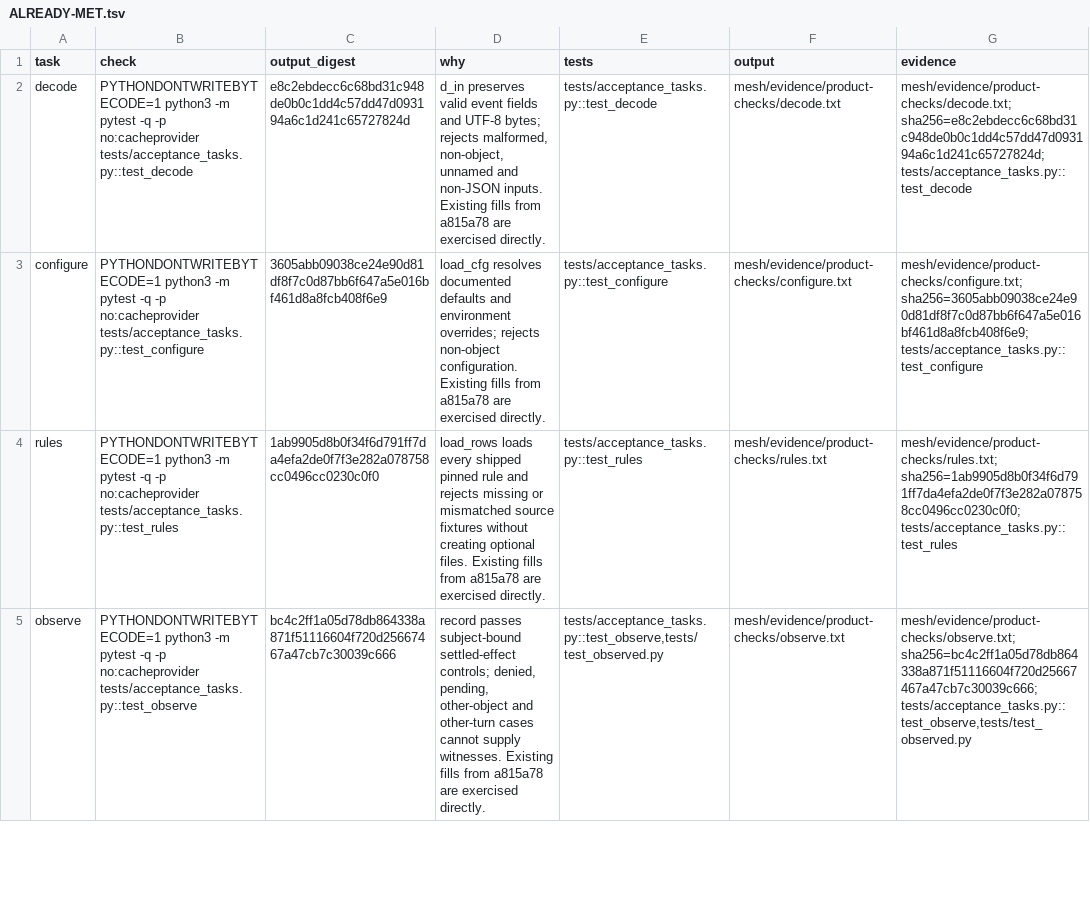
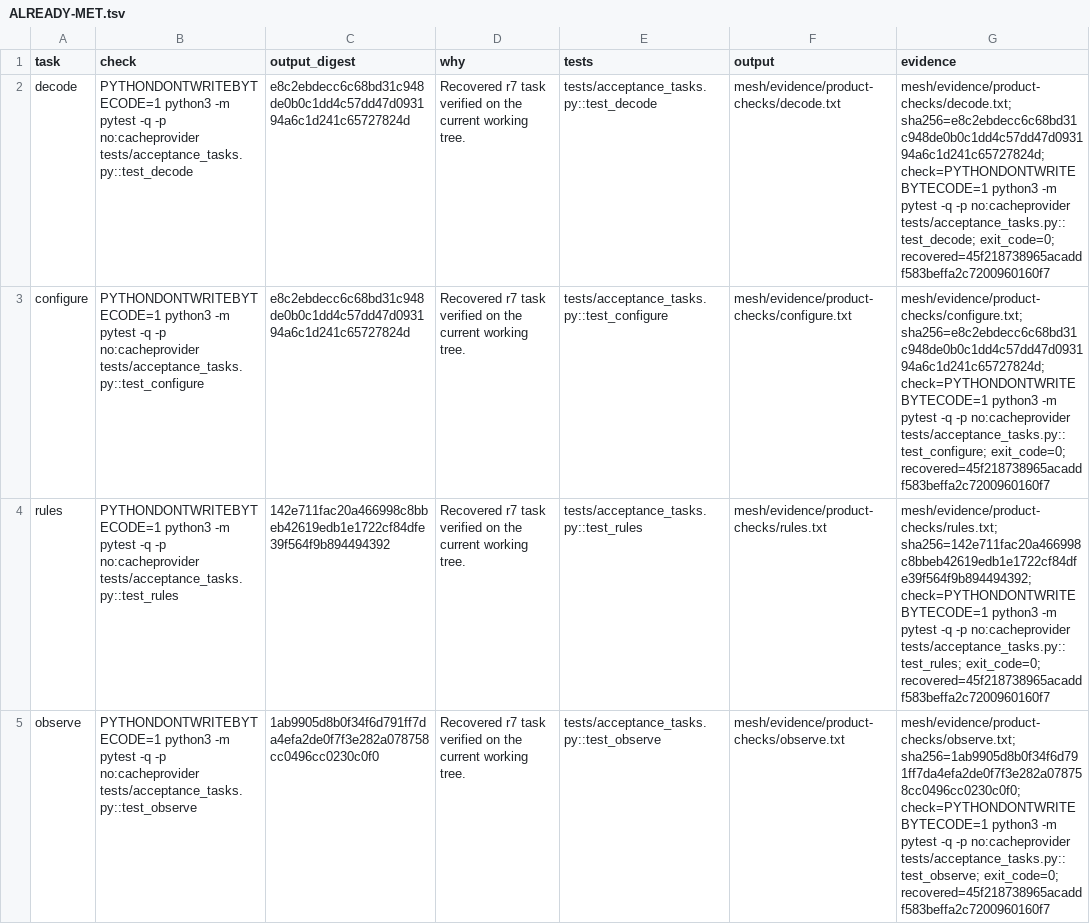
Before and after one commit to Clear-Sights/Makoto, a TSV file: mesh/ALREADY-MET.tsv, drawn as a sheet; only a part is shown; the diff covers the shown part only; the diff names each change by its address in the sheet, - before the commit and + after, or states it on an @@ line.

Commit message:
Classify units added by the r7 fills; record recovered tasks as met

```diff
--- a/mesh/ALREADY-MET.tsv
+++ b/mesh/ALREADY-MET.tsv
-D2 (why): d_in preserves valid event fields and UTF-8 bytes; rejects malformed, non-object, unnamed and non-JSON inputs. Existing fills from a815a78 are exercised directly.
+D2 (why): Recovered r7 task verified on the current working tree.
-G2 (evidence): mesh/evidence/product-checks/decode.txt; sha256=e8c2ebdecc6c68bd31c948de0b0c1dd4c57dd47d093194a6c1d241c65727824d; tests/acceptance_tasks.py::test_decode
+G2 (evidence): mesh/evidence/product-checks/decode.txt; sha256=e8c2ebdecc6c68bd31c948de0b0c1dd4c57dd47d093194a6c1d241c65727824d; check=PYTHONDONTWRITEBYTECODE=1 python3 -m pytest -q -p no:cacheprovider tests/acceptance_tasks.py::test_decode; exit_code=0; recovered=45f218738965acaddf583beffa2c7200960160f7
-C3 (output_digest): 3605abb09038ce24e90d81df8f7c0d87bb6f647a5e016bf461d8a8fcb408f6e9
+C3 (output_digest): e8c2ebdecc6c68bd31c948de0b0c1dd4c57dd47d093194a6c1d241c65727824d
-D3 (why): load_cfg resolves documented defaults and environment overrides; rejects non-object configuration. Existing fills from a815a78 are exercised directly.
+D3 (why): Recovered r7 task verified on the current working tree.
-G3 (evidence): mesh/evidence/product-checks/configure.txt; sha256=3605abb09038ce24e90d81df8f7c0d87bb6f647a5e016bf461d8a8fcb408f6e9; tests/acceptance_tasks.py::test_configure
+G3 (evidence): mesh/evidence/product-checks/configure.txt; sha256=e8c2ebdecc6c68bd31c948de0b0c1dd4c57dd47d093194a6c1d241c65727824d; check=PYTHONDONTWRITEBYTECODE=1 python3 -m pytest -q -p no:cacheprovider tests/acceptance_tasks.py::test_configure; exit_code=0; recovered=45f218738965acaddf583beffa2c7200960160f7
-C4 (output_digest): 1ab9905d8b0f34f6d791ff7da4efa2de0f7f3e282a078758cc0496cc0230c0f0
+C4 (output_digest): 142e711fac20a466998c8bbeb42619edb1e1722cf84dfe39f564f9b894494392
-D4 (why): load_rows loads every shipped pinned rule and rejects missing or mismatched source fixtures without creating optional files. Existing fills from a815a78 are exercised directly.
+D4 (why): Recovered r7 task verified on the current working tree.
-G4 (evidence): mesh/evidence/product-checks/rules.txt; sha256=1ab9905d8b0f34f6d791ff7da4efa2de0f7f3e282a078758cc0496cc0230c0f0; tests/acceptance_tasks.py::test_rules
+G4 (evidence): mesh/evidence/product-checks/rules.txt; sha256=142e711fac20a466998c8bbeb42619edb1e1722cf84dfe39f564f9b894494392; check=PYTHONDONTWRITEBYTECODE=1 python3 -m pytest -q -p no:cacheprovider tests/acceptance_tasks.py::test_rules; exit_code=0; recovered=45f218738965acaddf583beffa2c7200960160f7
-C5 (output_digest): bc4c2ff1a05d78db864338a871f51116604f720d25667467a47cb7c30039c666
+C5 (output_digest): 1ab9905d8b0f34f6d791ff7da4efa2de0f7f3e282a078758cc0496cc0230c0f0
-D5 (why): record passes subject-bound settled-effect controls; denied, pending, other-object and other-turn cases cannot supply witnesses. Existing fills from a815a78 are exercised directly.
+D5 (why): Recovered r7 task verified on the current working tree.
-E5 (tests): tests/acceptance_tasks.py::test_observe,tests/test_observed.py
+E5 (tests): tests/acceptance_tasks.py::test_observe
-G5 (evidence): mesh/evidence/product-checks/observe.txt; sha256=bc4c2ff1a05d78db864338a871f51116604f720d25667467a47cb7c30039c666; tests/acceptance_tasks.py::test_observe,tests/test_observed.py
+G5 (evidence): mesh/evidence/product-checks/observe.txt; sha256=1ab9905d8b0f34f6d791ff7da4efa2de0f7f3e282a078758cc0496cc0230c0f0; check=PYTHONDONTWRITEBYTECODE=1 python3 -m pytest -q -p no:cacheprovider tests/acceptance_tasks.py::test_observe; exit_code=0; recovered=45f218738965acaddf583beffa2c7200960160f7
```
Also changed, not shown: 7 added rows, 1 removed row and 16 edited cells elsewhere in this file, mesh/FILLS.tsv, mesh/SLOTS.tsv, 14 other files.
